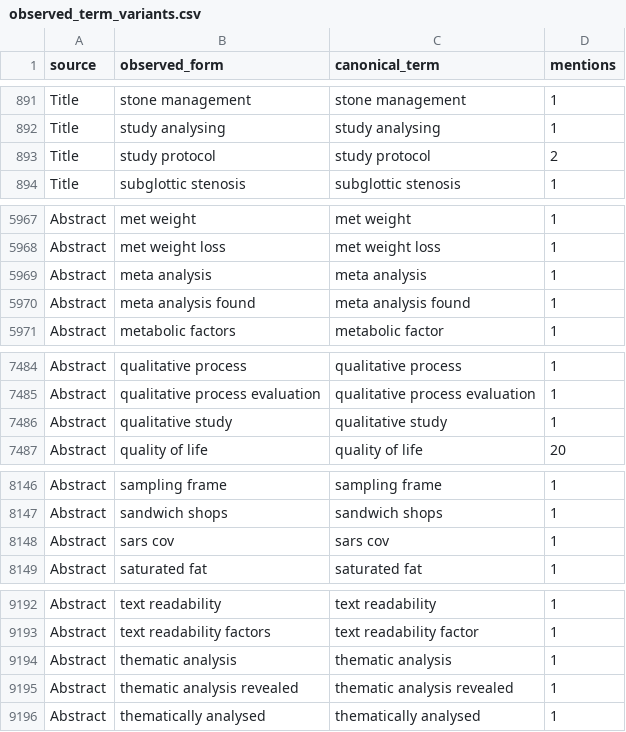
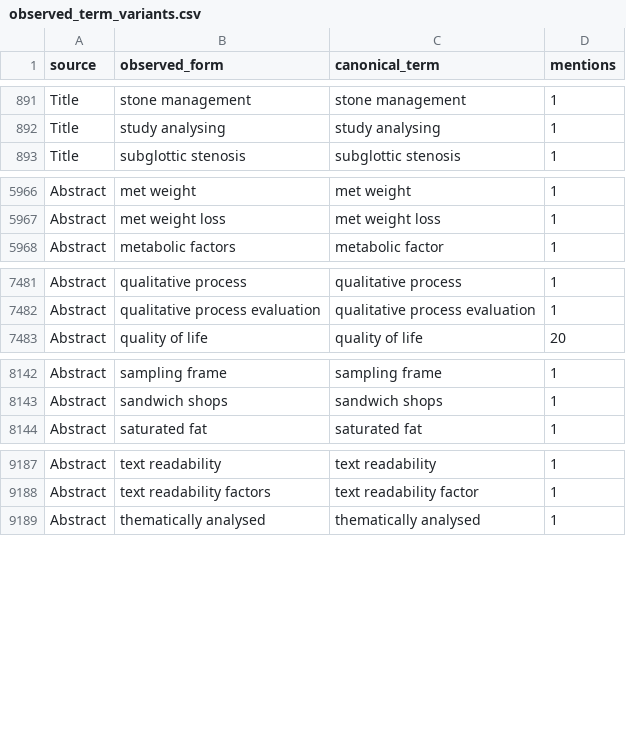
Before and after one commit to mtinti/simd-wordclouds, a CSV file: wordclouds/outputs/observed_term_variants.csv, drawn as a sheet; only a part is shown, gaps mark what is left out; the diff covers the shown part only; the diff names each change by its address in the sheet, - before the commit and + after, or states it on an @@ line.

```diff
--- a/wordclouds/outputs/observed_term_variants.csv
+++ b/wordclouds/outputs/observed_term_variants.csv
-row 893: Title | study protocol | study protocol | 2
-row 5969: Abstract | meta analysis | meta analysis | 1
-row 5970: Abstract | meta analysis found | meta analysis found | 1
-row 7486: Abstract | qualitative study | qualitative study | 1
-row 8148: Abstract | sars cov | sars cov | 1
-row 9194: Abstract | thematic analysis | thematic analysis | 1
-row 9195: Abstract | thematic analysis revealed | thematic analysis revealed | 1
```
Also changed, not shown: 1 edited cell elsewhere in this file, wordclouds/exclusions.csv, wordclouds/outputs/term_frequencies.csv, 21 other files.
